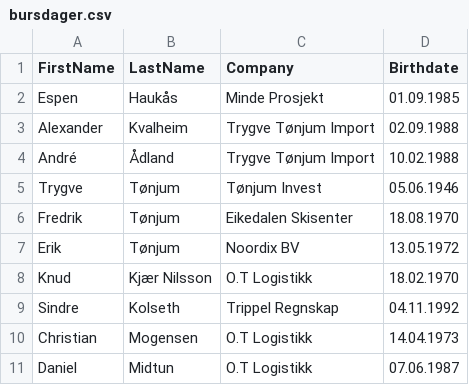
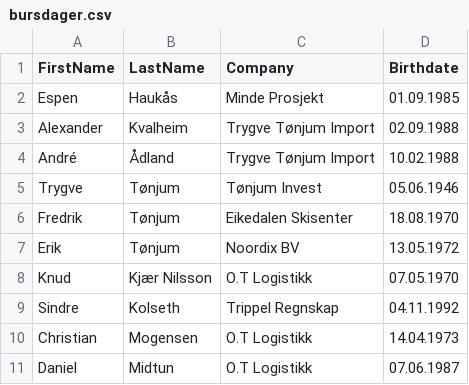
Before and after one commit to ehaukas/birthday-snapshot, a CSV file: public/bursdager.csv, drawn as a sheet.

Commit message:
Update bursdager.csv

```diff
--- a/public/bursdager.csv
+++ b/public/bursdager.csv
@@ -7,3 +7,3 @@ Fredrik,Tønjum,Eikedalen Skisenter,18.08.1970
 Erik,Tønjum,Noordix BV,13.05.1972
-Knud,Kjær Nilsson,O.T Logistikk,18.02.1970
+Knud,Kjær Nilsson,O.T Logistikk,07.05.1970
 Sindre,Kolseth,Trippel Regnskap,04.11.1992
```
